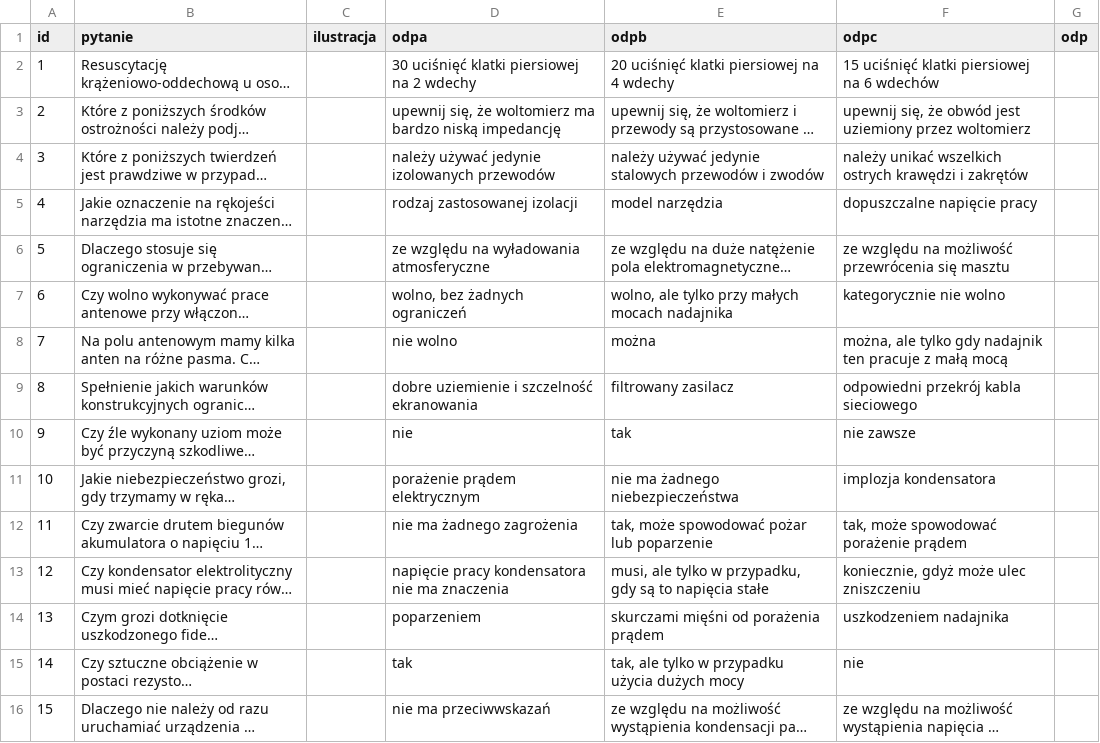
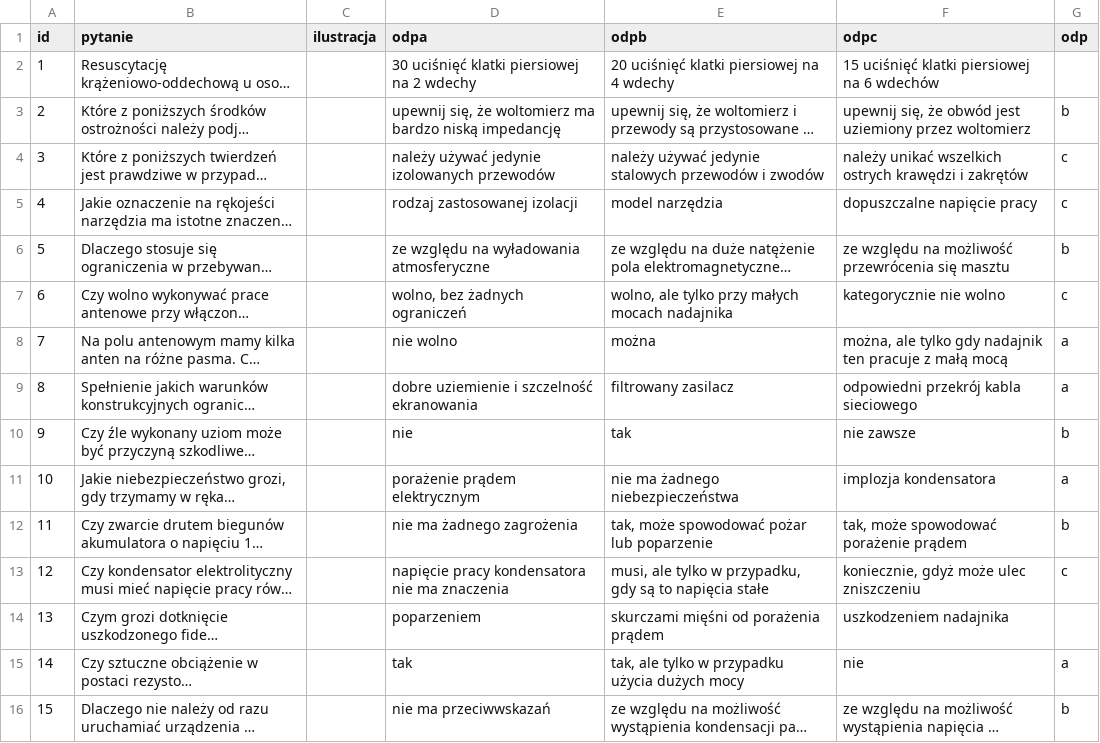
Before and after one commit to mswietlicki/radio-amator-egzamin, a CSV file: kat_a/dzial2a.csv, drawn as a sheet; only a part is shown; long unchanged cells end in …; the diff covers the shown part only; the diff names each change by its address in the sheet, - before the commit and + after, or states it on an @@ line.

```diff
--- a/kat_a/dzial2a.csv
+++ b/kat_a/dzial2a.csv
-G3 (odp): (empty)
+G3 (odp): b
-G4:G5 (odp): (empty)
+G4:G5 (odp): c
-G6 (odp): (empty)
+G6 (odp): b
-G7 (odp): (empty)
+G7 (odp): c
-G8:G9 (odp): (empty)
+G8:G9 (odp): a
-G10 (odp): (empty)
+G10 (odp): b
-G11 (odp): (empty)
+G11 (odp): a
-G12 (odp): (empty)
+G12 (odp): b
-G13 (odp): (empty)
+G13 (odp): c
-G15 (odp): (empty)
+G15 (odp): a
-G16 (odp): (empty)
+G16 (odp): b
```
Also changed, not shown: 25 edited cells elsewhere in this file, kat_a/dzial1a.csv, kat_a/dzial3a.csv, 1 other file.
